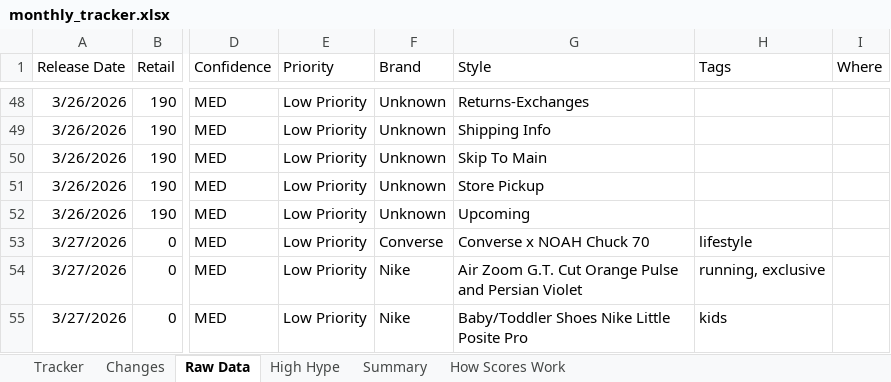
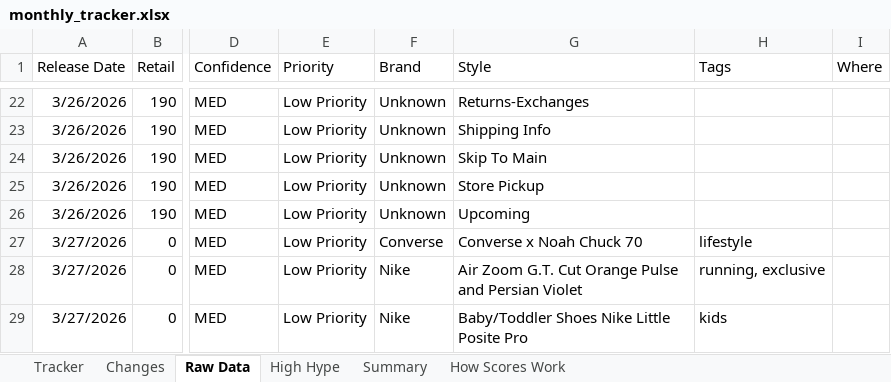
Before and after one commit to lordnader2002-sudo/Sneaker_Release_Tracker, an Excel workbook: output/monthly_tracker.xlsx, sheet Raw Data, drawn as a sheet; only a part is shown, gaps mark what is left out; values as stored, in another font and other column widths than the file's, no borders; addresses are those after the commit; the diff covers the shown part only; the diff names each change by its address in the sheet, - before the commit and + after, or states it on an @@ line.

```diff
--- a/output/monthly_tracker.xlsx (sheet Raw Data)
+++ b/output/monthly_tracker.xlsx (sheet Raw Data)
-G27 (Style): Converse x NOAH Chuck 70
+G27 (Style): Converse x Noah Chuck 70
```
Also changed, not shown: 26 removed rows elsewhere in this sheet, sheet Tracker, sheet Changes, sheet Summary, 4 other files.
